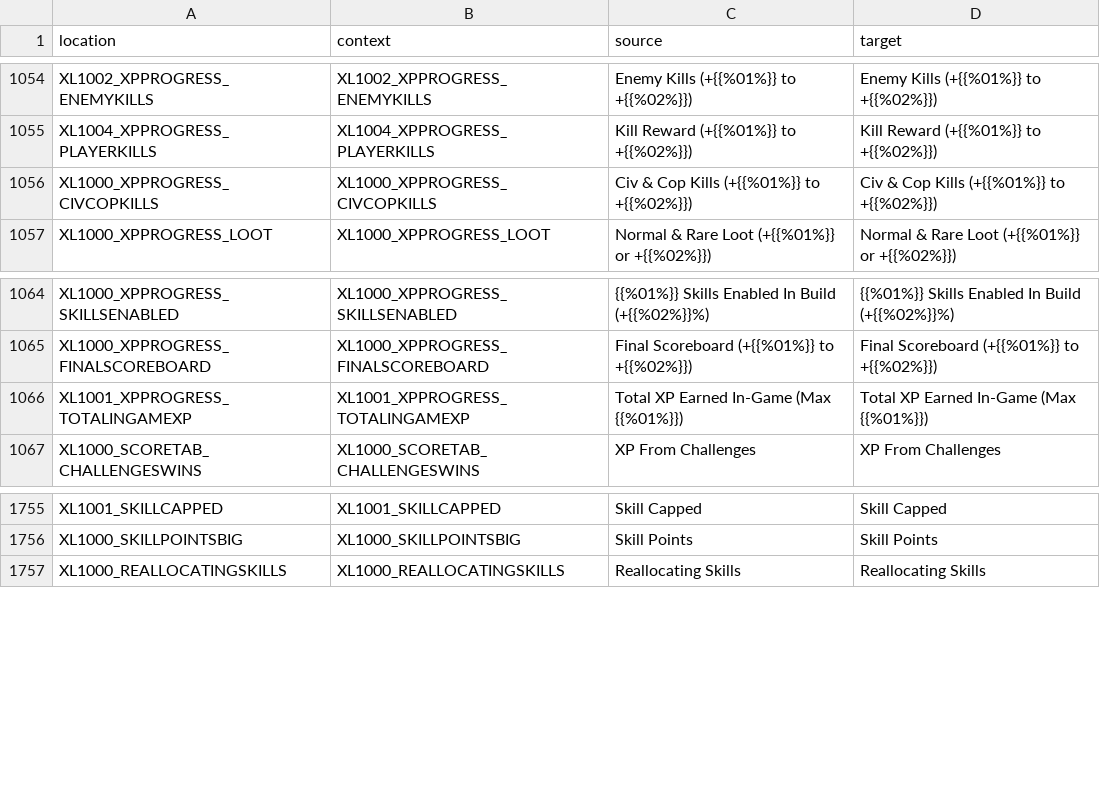
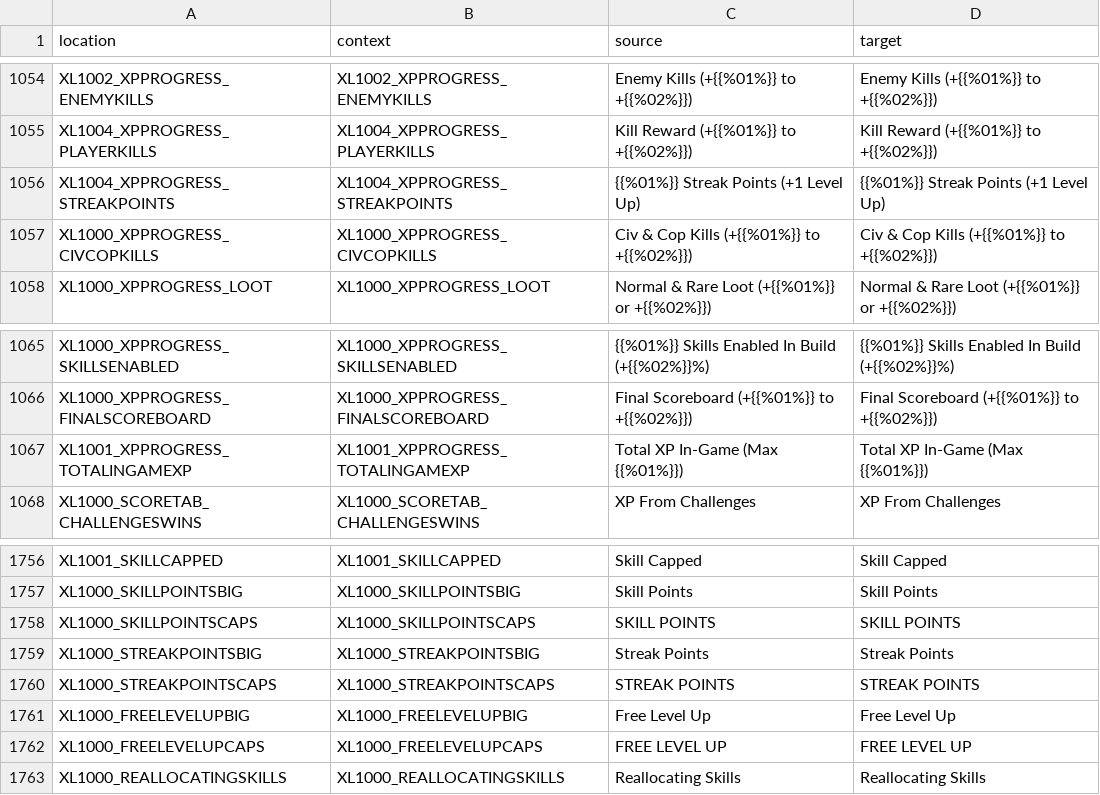
Before and after one commit to bencelot/GeneshiftTranslations, a CSV file: en.csv, drawn as a sheet; only a part is shown, gaps mark what is left out.

```diff
--- a/en.csv
+++ b/en.csv
@@ -1055,2 +1055,3 @@
 "XL1004_XPPROGRESS_PLAYERKILLS","XL1004_XPPROGRESS_PLAYERKILLS","Kill Reward (+{{%01%}} to +{{%02%}})","Kill Reward (+{{%01%}} to +{{%02%}})"
+"XL1004_XPPROGRESS_STREAKPOINTS","XL1004_XPPROGRESS_STREAKPOINTS","{{%01%}} Streak Points (+1 Level Up)","{{%01%}} Streak Points (+1 Level Up)"
 "XL1000_XPPROGRESS_CIVCOPKILLS","XL1000_XPPROGRESS_CIVCOPKILLS","Civ & Cop Kills (+{{%01%}} to +{{%02%}})","Civ & Cop Kills (+{{%01%}} to +{{%02%}})"
@@ -1065,3 +1066,3 @@
 "XL1000_XPPROGRESS_FINALSCOREBOARD","XL1000_XPPROGRESS_FINALSCOREBOARD","Final Scoreboard (+{{%01%}} to +{{%02%}})","Final Scoreboard (+{{%01%}} to +{{%02%}})"
-"XL1001_XPPROGRESS_TOTALINGAMEXP","XL1001_XPPROGRESS_TOTALINGAMEXP","Total XP Earned In-Game (Max {{%01%}})","Total XP Earned In-Game (Max {{%01%}})"
+"XL1001_XPPROGRESS_TOTALINGAMEXP","XL1001_XPPROGRESS_TOTALINGAMEXP","Total XP In-Game (Max {{%01%}})","Total XP In-Game (Max {{%01%}})"
 "XL1000_SCORETAB_CHALLENGESWINS","XL1000_SCORETAB_CHALLENGESWINS","XP From Challenges","XP From Challenges"
@@ -1756,2 +1757,7 @@
 "XL1000_SKILLPOINTSBIG","XL1000_SKILLPOINTSBIG","Skill Points","Skill Points"
+"XL1000_SKILLPOINTSCAPS","XL1000_SKILLPOINTSCAPS","SKILL POINTS","SKILL POINTS"
+"XL1000_STREAKPOINTSBIG","XL1000_STREAKPOINTSBIG","Streak Points","Streak Points"
+"XL1000_STREAKPOINTSCAPS","XL1000_STREAKPOINTSCAPS","STREAK POINTS","STREAK POINTS"
+"XL1000_FREELEVELUPBIG","XL1000_FREELEVELUPBIG","Free Level Up","Free Level Up"
+"XL1000_FREELEVELUPCAPS","XL1000_FREELEVELUPCAPS","FREE LEVEL UP","FREE LEVEL UP"
 "XL1000_REALLOCATINGSKILLS","XL1000_REALLOCATINGSKILLS","Reallocating Skills","Reallocating Skills"
```
Also changed, not shown: de.csv, es_AR.csv, 4 other files.
